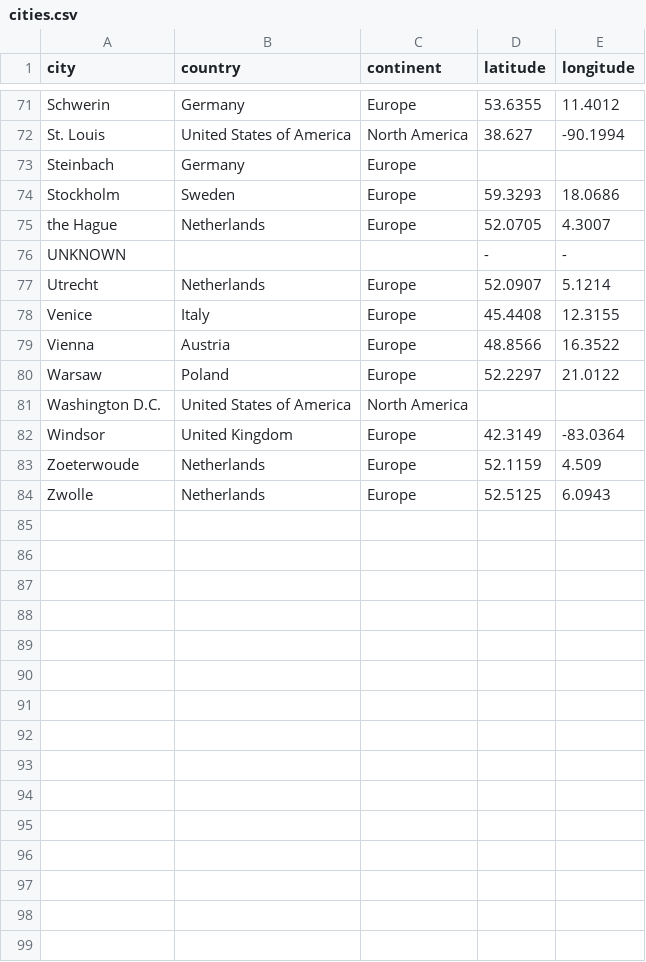
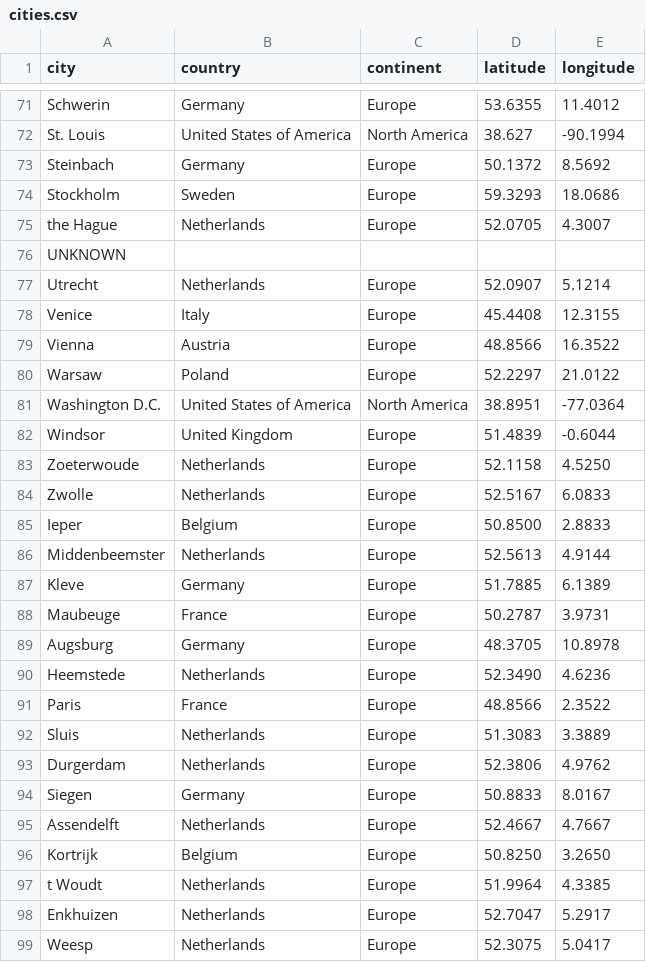
Before and after one commit to TAHPaul/DttG_db, a CSV file: data/csv/cities.csv, drawn as a sheet; only a part is shown, gaps mark what is left out; the diff covers the shown part only.

```diff
--- a/data/csv/cities.csv
+++ b/data/csv/cities.csv
@@ -72,6 +72,6 @@ Schwerin,Germany,Europe,53.6355,11.4012
 St. Louis,United States of America,North America,38.627,-90.1994
-Steinbach,Germany,Europe,,
+Steinbach,Germany,Europe,50.1372,8.5692
 Stockholm,Sweden,Europe,59.3293,18.0686
 the Hague,Netherlands,Europe,52.0705,4.3007
-UNKNOWN,,,-,-
+UNKNOWN,,,,
 Utrecht,Netherlands,Europe,52.0907,5.1214
@@ -80,5 +80,20 @@ Vienna,Austria,Europe,48.8566,16.3522
 Warsaw,Poland,Europe,52.2297,21.0122
-Washington D.C.,United States of America,North America,,
-Windsor,United Kingdom,Europe,42.3149,-83.0364
-Zoeterwoude,Netherlands,Europe,52.1159,4.509
-Zwolle,Netherlands,Europe,52.5125,6.0943
+Washington D.C.,United States of America,North America,38.8951,-77.0364
+Windsor,United Kingdom,Europe,51.4839,-0.6044
+Zoeterwoude,Netherlands,Europe,52.1158,4.5250
+Zwolle,Netherlands,Europe,52.5167,6.0833
+Ieper,Belgium,Europe,50.8500,2.8833
+Middenbeemster,Netherlands,Europe,52.5613,4.9144
+Kleve,Germany,Europe,51.7885,6.1389
+Maubeuge,France,Europe,50.2787,3.9731
+Augsburg,Germany,Europe,48.3705,10.8978
+Heemstede,Netherlands,Europe,52.3490,4.6236
+Paris,France,Europe,48.8566,2.3522
+Sluis,Netherlands,Europe,51.3083,3.3889
+Durgerdam,Netherlands,Europe,52.3806,4.9762
+Siegen,Germany,Europe,50.8833,8.0167
+Assendelft,Netherlands,Europe,52.4667,4.7667
+Kortrijk,Belgium,Europe,50.8250,3.2650
+t Woudt,Netherlands,Europe,51.9964,4.3385
+Enkhuizen,Netherlands,Europe,52.7047,5.2917
+Weesp,Netherlands,Europe,52.3075,5.0417
```
Also changed, not shown: 7 added rows, 1 moved row and 18 edited cells elsewhere in this file, data/csv/museums.csv, 13 other files.
